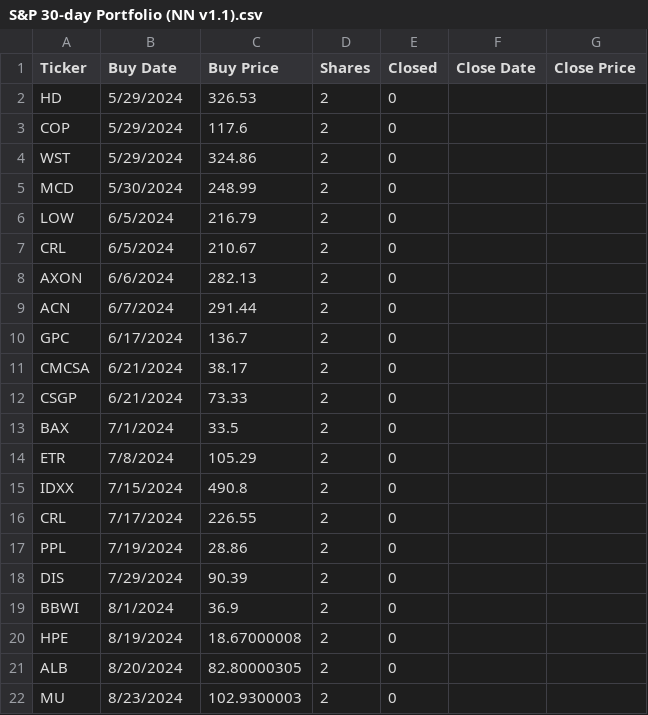
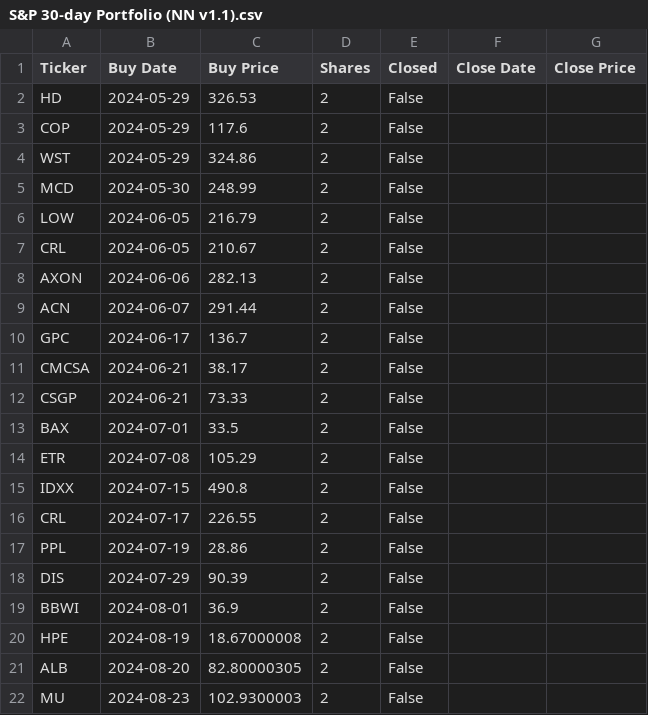
Before and after one commit to StatisticianOne/KPDash, a CSV file: data/S&P 30-day Portfolio (NN v1.1).csv, drawn as a sheet.

Commit message:
formatted portfolio data

```diff
--- a/data/S&P 30-day Portfolio (NN v1.1).csv
+++ b/data/S&P 30-day Portfolio (NN v1.1).csv
@@ -1,22 +1,22 @@
 Ticker,Buy Date,Buy Price,Shares,Closed,Close Date,Close Price
-HD,5/29/2024,326.53,2,0,,
-COP,5/29/2024,117.6,2,0,,
-WST,5/29/2024,324.86,2,0,,
-MCD,5/30/2024,248.99,2,0,,
-LOW,6/5/2024,216.79,2,0,,
-CRL,6/5/2024,210.67,2,0,,
-AXON,6/6/2024,282.13,2,0,,
-ACN,6/7/2024,291.44,2,0,,
-GPC,6/17/2024,136.7,2,0,,
-CMCSA,6/21/2024,38.17,2,0,,
-CSGP,6/21/2024,73.33,2,0,,
-BAX,7/1/2024,33.5,2,0,,
-ETR,7/8/2024,105.29,2,0,,
-IDXX,7/15/2024,490.8,2,0,,
-CRL,7/17/2024,226.55,2,0,,
-PPL,7/19/2024,28.86,2,0,,
-DIS,7/29/2024,90.39,2,0,,
-BBWI,8/1/2024,36.9,2,0,,
-HPE,8/19/2024,18.67000008,2,0,,
-ALB,8/20/2024,82.80000305,2,0,,
-MU,8/23/2024,102.9300003,2,0,,
+HD,2024-05-29,326.53,2,False,,
+COP,2024-05-29,117.6,2,False,,
+WST,2024-05-29,324.86,2,False,,
+MCD,2024-05-30,248.99,2,False,,
+LOW,2024-06-05,216.79,2,False,,
+CRL,2024-06-05,210.67,2,False,,
+AXON,2024-06-06,282.13,2,False,,
+ACN,2024-06-07,291.44,2,False,,
+GPC,2024-06-17,136.7,2,False,,
+CMCSA,2024-06-21,38.17,2,False,,
+CSGP,2024-06-21,73.33,2,False,,
+BAX,2024-07-01,33.5,2,False,,
+ETR,2024-07-08,105.29,2,False,,
+IDXX,2024-07-15,490.8,2,False,,
+CRL,2024-07-17,226.55,2,False,,
+PPL,2024-07-19,28.86,2,False,,
+DIS,2024-07-29,90.39,2,False,,
+BBWI,2024-08-01,36.9,2,False,,
+HPE,2024-08-19,18.67000008,2,False,,
+ALB,2024-08-20,82.80000305,2,False,,
+MU,2024-08-23,102.9300003,2,False,,
```
Also changed, not shown: 1 other file.
